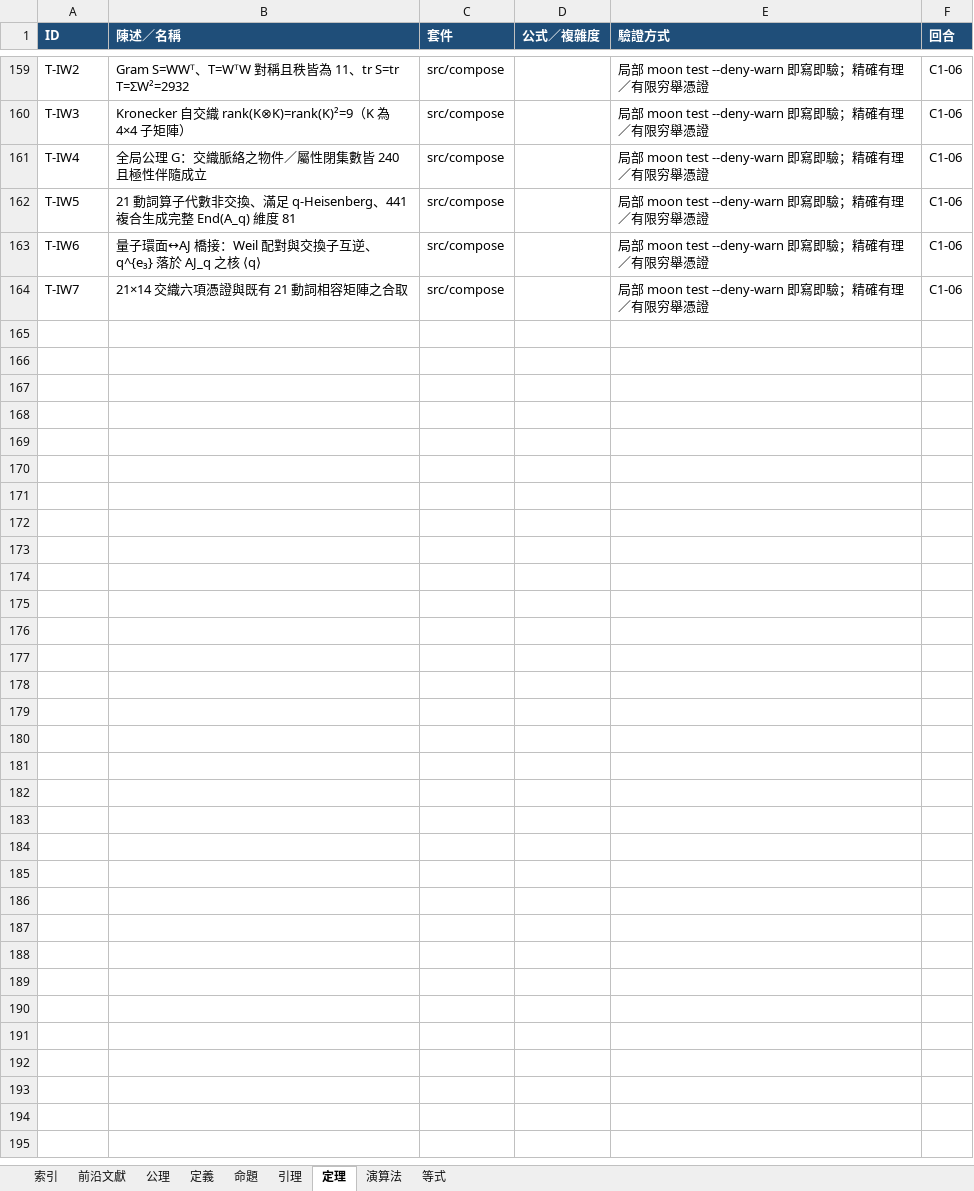
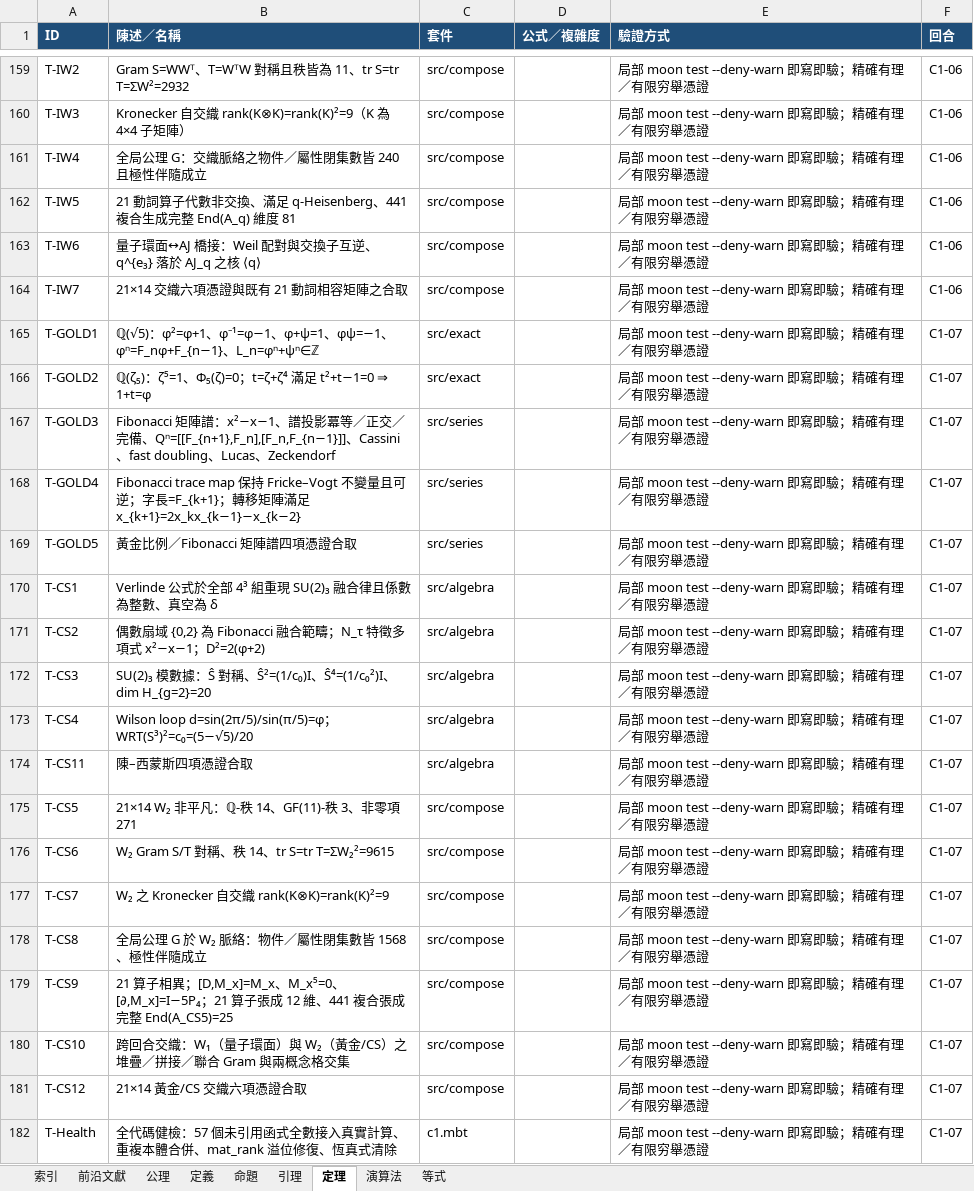
Before and after one commit to algorithms10000/algo3, an Excel workbook: algorithm.xlsx, sheet 定理, drawn as a sheet; only a part is shown, gaps mark what is left out; values as stored, in another font and other column widths than the file's, no borders; the diff names each change by its address in the sheet, - before the commit and + after, or states it on an @@ line.

Commit message:
C1-07: 黃金比例 / Fibonacci 矩陣譜 / SU(2)₃ 陳–西蒙斯 / 21×14 交織 / 全代碼健檢

```diff
--- a/algorithm.xlsx (sheet 定理)
+++ b/algorithm.xlsx (sheet 定理)
+row 165: T-GOLD1 | ℚ(√5)：φ²=φ+1、φ⁻¹=φ−1、φ+ψ=1、φψ=−1、φⁿ=F_nφ+F_{n−1}、L_n=φⁿ+ψⁿ∈ℤ | src/exact |  | 局部 moon test --deny-warn 即寫即驗；精確有理／有限穷舉憑證 | C1-07
+row 166: T-GOLD2 | ℚ(ζ₅)：ζ⁵=1、Φ₅(ζ)=0；t=ζ+ζ⁴ 滿足 t²+t−1=0 ⇒ 1+t=φ | src/exact |  | 局部 moon test --deny-warn 即寫即驗；精確有理／有限穷舉憑證 | C1-07
+row 167: T-GOLD3 | Fibonacci 矩陣譜：x²−x−1、譜投影冪等／正交／完備、Qⁿ=[[F_{n+1},F_n],[F_n,F_{n−1}]]、Cassini、fast doubling、Lucas、Zeckendorf | src/series |  | 局部 moon test --deny-warn 即寫即驗；精確有理／有限穷舉憑證 | C1-07
+row 168: T-GOLD4 | Fibonacci trace map 保持 Fricke–Vogt 不變量且可逆；字長=F_{k+1}；轉移矩陣滿足 x_{k+1}=2x_kx_{k−1}−x_{k−2} | src/series |  | 局部 moon test --deny-warn 即寫即驗；精確有理／有限穷舉憑證 | C1-07
+row 169: T-GOLD5 | 黃金比例／Fibonacci 矩陣譜四項憑證合取 | src/series |  | 局部 moon test --deny-warn 即寫即驗；精確有理／有限穷舉憑證 | C1-07
+row 170: T-CS1 | Verlinde 公式於全部 4³ 組重現 SU(2)₃ 融合律且係數為整數、真空為 δ | src/algebra |  | 局部 moon test --deny-warn 即寫即驗；精確有理／有限穷舉憑證 | C1-07
+row 171: T-CS2 | 偶數扇域 {0,2} 為 Fibonacci 融合範疇；N_τ 特徵多項式 x²−x−1；D²=2(φ+2) | src/algebra |  | 局部 moon test --deny-warn 即寫即驗；精確有理／有限穷舉憑證 | C1-07
+row 172: T-CS3 | SU(2)₃ 模數據：Ŝ 對稱、Ŝ²=(1/c₀)I、Ŝ⁴=(1/c₀²)I、dim H_{g=2}=20 | src/algebra |  | 局部 moon test --deny-warn 即寫即驗；精確有理／有限穷舉憑證 | C1-07
+row 173: T-CS4 | Wilson loop d=sin(2π/5)/sin(π/5)=φ；WRT(S³)²=c₀=(5−√5)/20 | src/algebra |  | 局部 moon test --deny-warn 即寫即驗；精確有理／有限穷舉憑證 | C1-07
+row 174: T-CS11 | 陳–西蒙斯四項憑證合取 | src/algebra |  | 局部 moon test --deny-warn 即寫即驗；精確有理／有限穷舉憑證 | C1-07
+row 175: T-CS5 | 21×14 W₂ 非平凡：ℚ-秩 14、GF(11)-秩 3、非零項 271 | src/compose |  | 局部 moon test --deny-warn 即寫即驗；精確有理／有限穷舉憑證 | C1-07
+row 176: T-CS6 | W₂ Gram S/T 對稱、秩 14、tr S=tr T=ΣW₂²=9615 | src/compose |  | 局部 moon test --deny-warn 即寫即驗；精確有理／有限穷舉憑證 | C1-07
+row 177: T-CS7 | W₂ 之 Kronecker 自交織 rank(K⊗K)=rank(K)²=9 | src/compose |  | 局部 moon test --deny-warn 即寫即驗；精確有理／有限穷舉憑證 | C1-07
+row 178: T-CS8 | 全局公理 G 於 W₂ 脈絡：物件／屬性閉集數皆 1568、極性伴隨成立 | src/compose |  | 局部 moon test --deny-warn 即寫即驗；精確有理／有限穷舉憑證 | C1-07
+row 179: T-CS9 | 21 算子相異；[D,M_x]=M_x、M_x⁵=0、[∂,M_x]=I−5P₄；21 算子張成 12 維、441 複合張成完整 End(A_CS5)=25 | src/compose |  | 局部 moon test --deny-warn 即寫即驗；精確有理／有限穷舉憑證 | C1-07
+row 180: T-CS10 | 跨回合交織：W₁（量子環面）與 W₂（黃金/CS）之堆疊／拼接／聯合 Gram 與兩概念格交集 | src/compose |  | 局部 moon test --deny-warn 即寫即驗；精確有理／有限穷舉憑證 | C1-07
+row 181: T-CS12 | 21×14 黃金/CS 交織六項憑證合取 | src/compose |  | 局部 moon test --deny-warn 即寫即驗；精確有理／有限穷舉憑證 | C1-07
+row 182: T-Health | 全代碼健檢：57 個未引用函式全數接入真實計算、重複本體合併、mat_rank 溢位修復、恆真式清除 | c1.mbt |  | 局部 moon test --deny-warn 即寫即驗；精確有理／有限穷舉憑證 | C1-07
```
Also changed, not shown: sheet 演算法, sheet 等式, sheet 定義, sheet 前沿文獻, sheet 索引, 26 other files.
